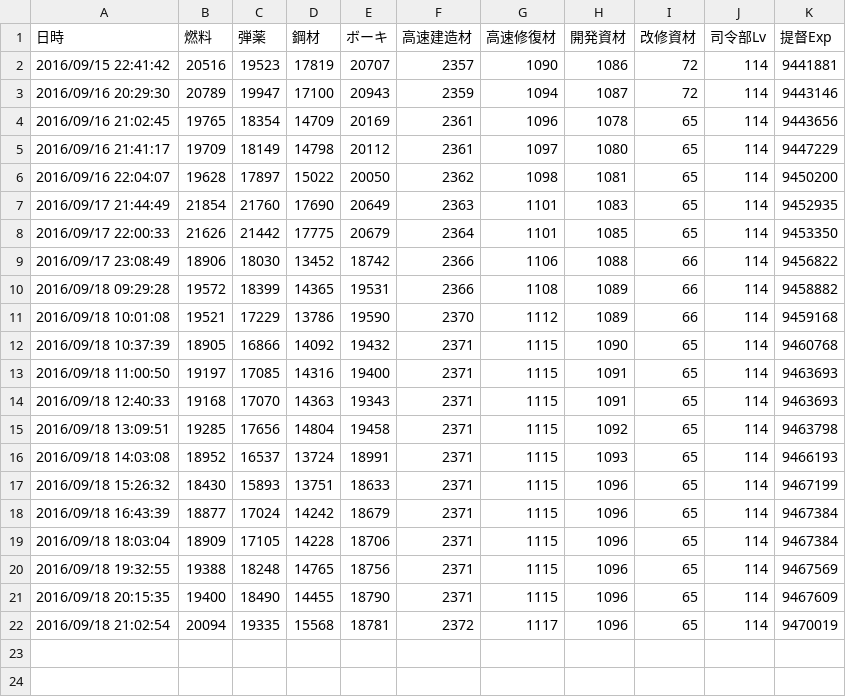
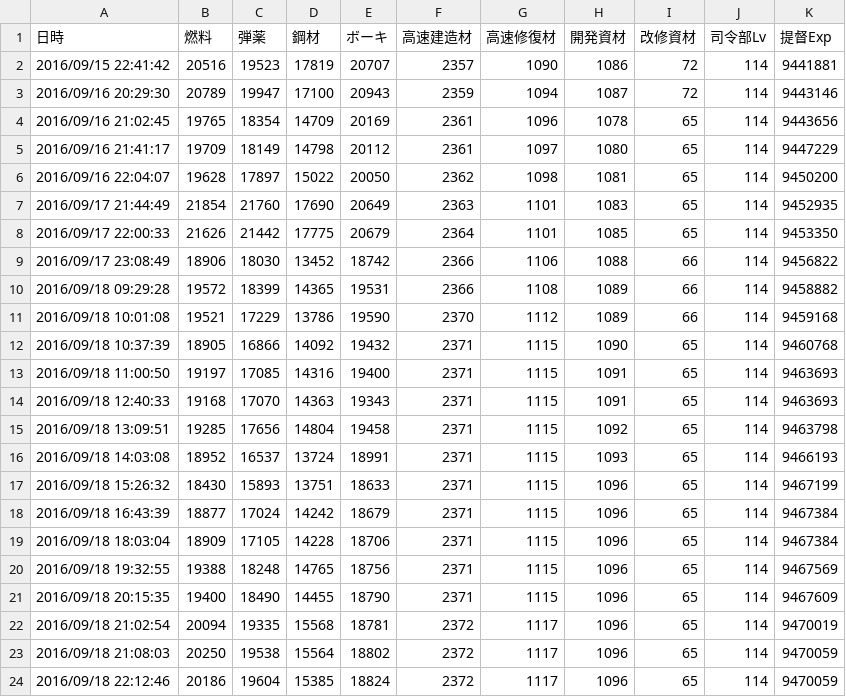
Before and after one commit to MaChenhao/ElectronicObserver.exe, a CSV file: Record/ResourceRecord.csv, drawn as a sheet; the diff names each change by its address in the sheet, - before the commit and + after, or states it on an @@ line.

```diff
--- a/Record/ResourceRecord.csv
+++ b/Record/ResourceRecord.csv
+row 23: 2016/09/18 21:08:03 | 20250 | 19538 | 15564 | 18802 | 2372 | 1117 | 1096 | 65 | 114 | 9470059
+row 24: 2016/09/18 22:12:46 | 20186 | 19604 | 15385 | 18824 | 2372 | 1117 | 1096 | 65 | 114 | 9470059
```
Also changed, not shown: 13 other files.
